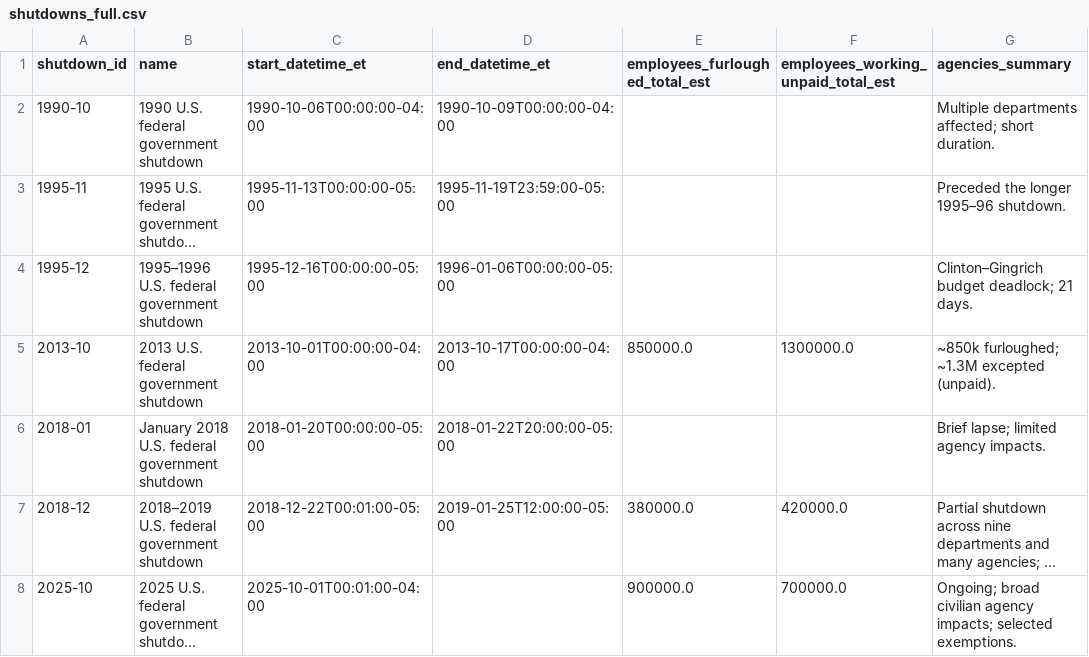
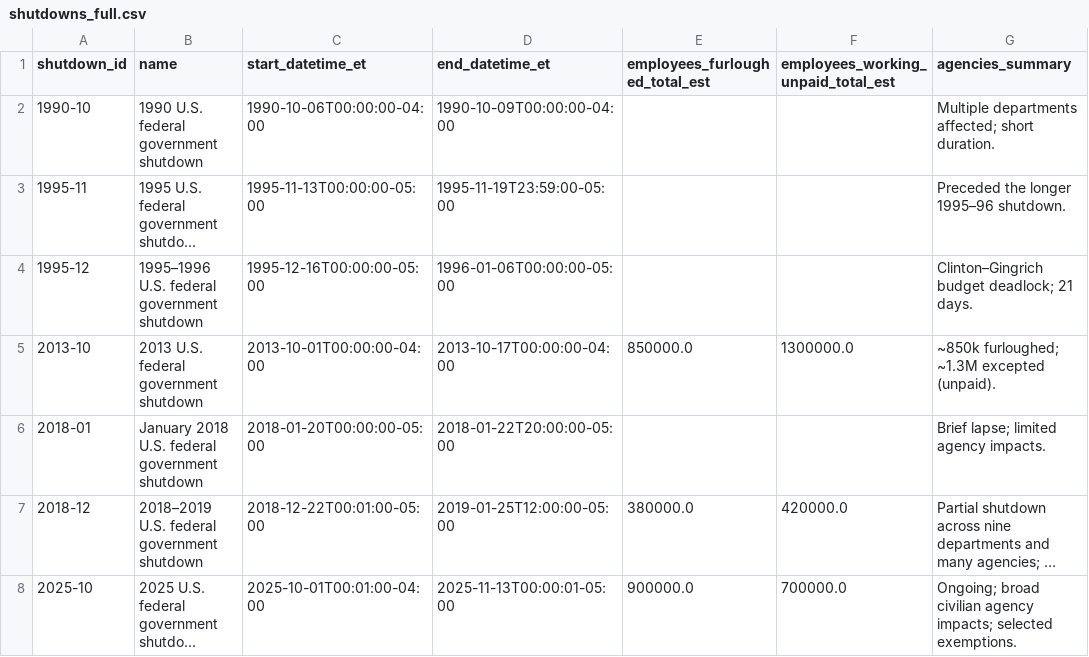
Before and after one commit to Exr0nRandomProjects/usa-uptime, a CSV file: usa-status/src/lib/data/shutdowns_full.csv, drawn as a sheet; only a part is shown; long unchanged cells end in …; the diff names each change by its address in the sheet, - before the commit and + after, or states it on an @@ line.

```diff
--- a/usa-status/src/lib/data/shutdowns_full.csv
+++ b/usa-status/src/lib/data/shutdowns_full.csv
-D8 (end_datetime_et): (empty)
+D8 (end_datetime_et): 2025-11-13T00:00:01-05:00
```
Also changed, not shown: 1 other file.
